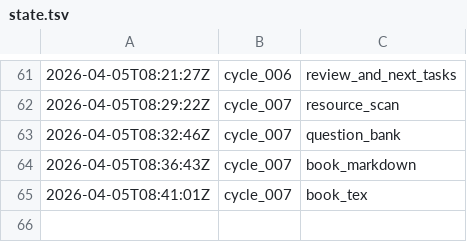
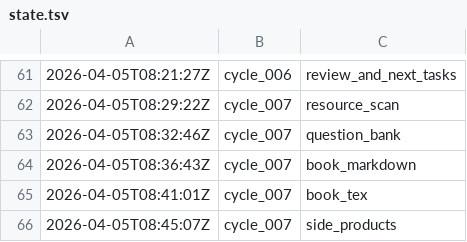
Before and after one commit to lachlanchen/LazyEarn, a TSV file: references/wealth-engine/state.tsv, drawn as a sheet; only a part is shown, gaps mark what is left out.

Commit message:
wealth refinery: cycle_007 round 06 readme_sync

```diff
--- a/references/wealth-engine/state.tsv
+++ b/references/wealth-engine/state.tsv
@@ -65 +65,2 @@
 2026-04-05T08:41:01Z	cycle_007	book_tex
+2026-04-05T08:45:07Z	cycle_007	side_products
```
Also changed, not shown: 5 other files.
